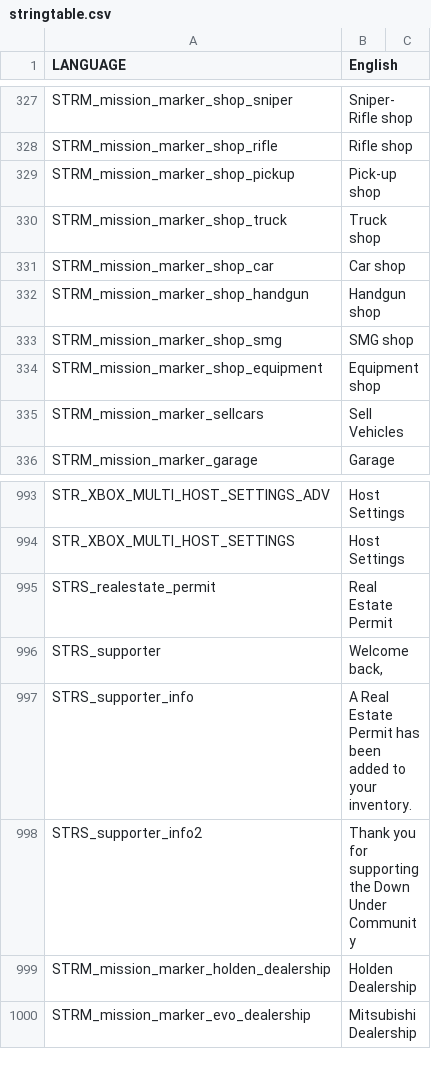
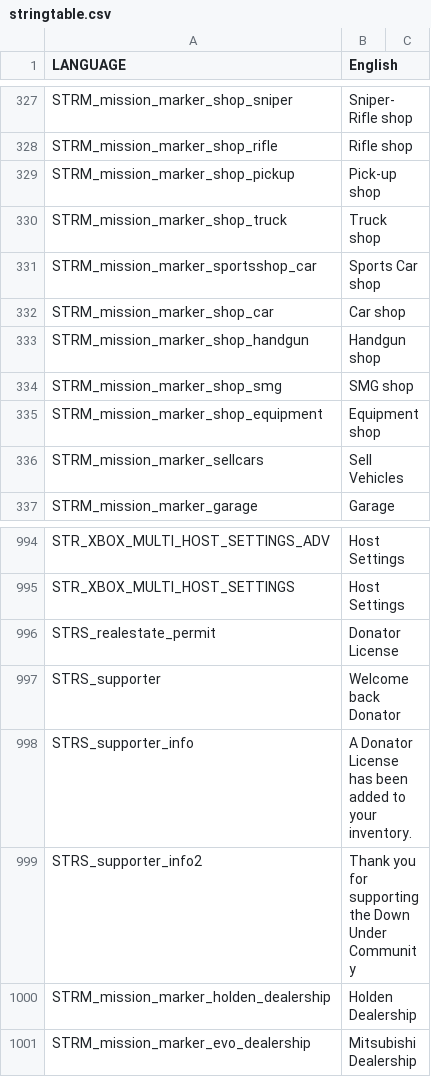
Before and after one commit to WeedMachine/DownUnder-2.0, a CSV file: stringtable.csv, drawn as a sheet; only a part is shown, gaps mark what is left out.

Commit message:
Added: New Sports Cars

```diff
--- a/stringtable.csv
+++ b/stringtable.csv
@@ -330,2 +330,3 @@ STRM_mission_marker_shop_pickup,Pick-up shop,
 STRM_mission_marker_shop_truck,Truck shop,
+STRM_mission_marker_sportsshop_car,Sports Car shop,
 STRM_mission_marker_shop_car,Car shop,
@@ -1009,5 +1010,5 @@ STR_XBOX_MULTI_HOST_SETTINGS_ADV,Host Settings,
 STR_XBOX_MULTI_HOST_SETTINGS,Host Settings,
-STRS_realestate_permit,Real Estate Permit,
-STRS_supporter,"Welcome back, ",
-STRS_supporter_info,A Real Estate Permit has been added to your inventory. ,
+STRS_realestate_permit,Donator License,
+STRS_supporter,Welcome back Donator,
+STRS_supporter_info,A Donator License has been added to your inventory. ,
 STRS_supporter_info2,Thank you for supporting the Down Under Community,
```
Also changed, not shown: 5 other files.
